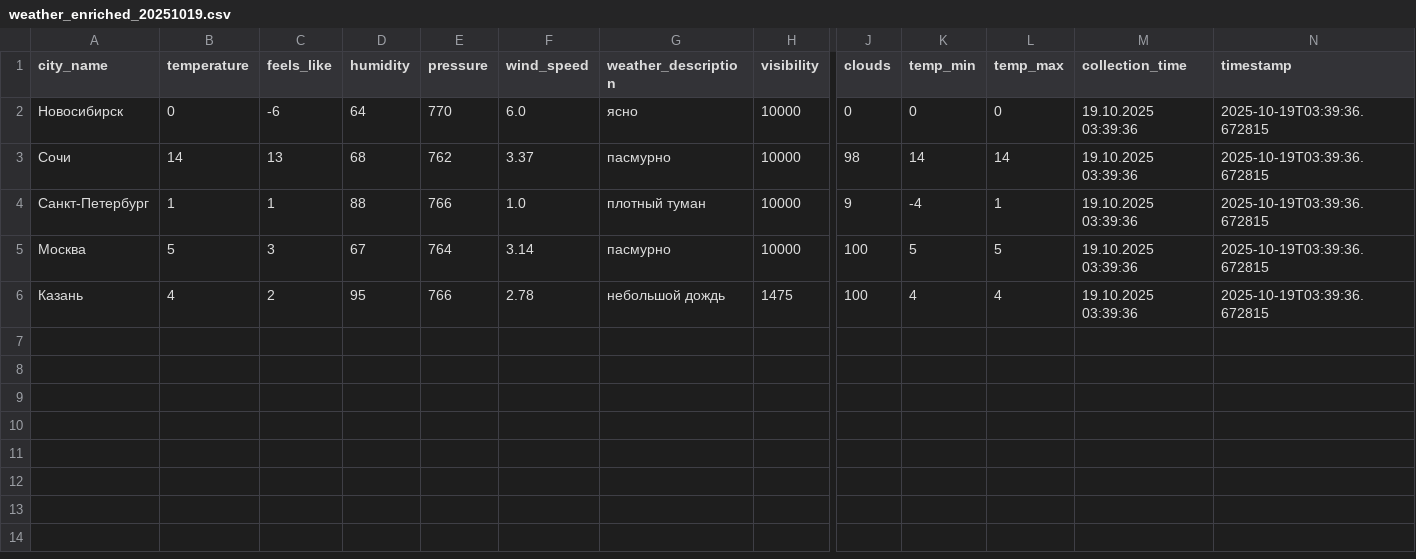
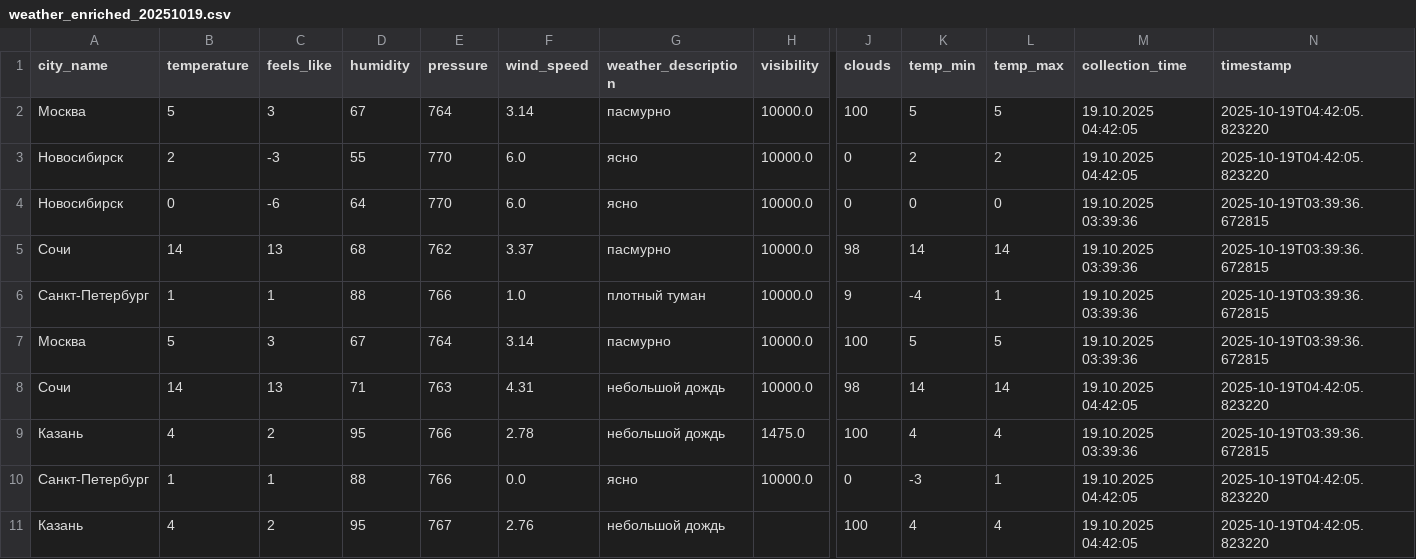
Before and after one commit to julia-JT/Weather_tourism_pipeline, a CSV file: data/enriched/weather_enriched_20251019.csv, drawn as a sheet; only a part is shown, gaps mark what is left out; addresses are those after the commit; rows hold the shown columns only; the diff names each change by its address in the sheet, - before the commit and + after, or states it on an @@ line.

```diff
--- a/data/enriched/weather_enriched_20251019.csv
+++ b/data/enriched/weather_enriched_20251019.csv
+row 2: Москва | 5 | 3 | 67 | 764 | 3.14 | пасмурно | 10000.0 | 100 | 5 | 5 | 19.10.2025 04:42:05 | 2025-10-19T04:42:05.823220
+row 3: Новосибирск | 2 | -3 | 55 | 770 | 6.0 | ясно | 10000.0 | 0 | 2 | 2 | 19.10.2025 04:42:05 | 2025-10-19T04:42:05.823220
-H4:H7 (visibility): 10000
+H4:H7 (visibility): 10000.0
+row 8: Сочи | 14 | 13 | 71 | 763 | 4.31 | небольшой дождь | 10000.0 | 98 | 14 | 14 | 19.10.2025 04:42:05 | 2025-10-19T04:42:05.823220
-H9 (visibility): 1475
+H9 (visibility): 1475.0
+row 10: Санкт-Петербург | 1 | 1 | 88 | 766 | 0.0 | ясно | 10000.0 | 0 | -3 | 1 | 19.10.2025 04:42:05 | 2025-10-19T04:42:05.823220
+row 11: Казань | 4 | 2 | 95 | 767 | 2.76 | небольшой дождь |  | 100 | 4 | 4 | 19.10.2025 04:42:05 | 2025-10-19T04:42:05.823220
```
Also changed, not shown: data/aggregated/city_tourism_rating.csv, data/aggregated/federal_districts_summary.csv, 15 other files.
